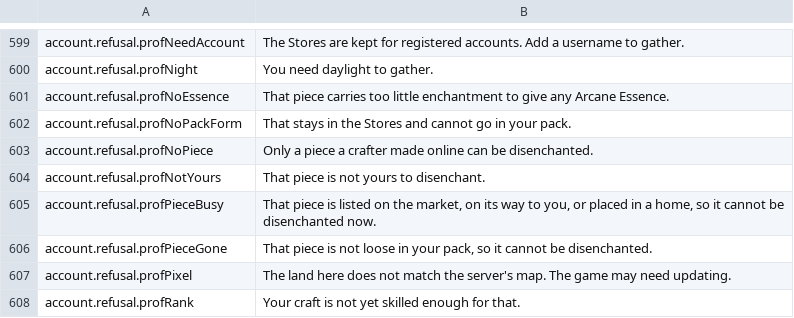
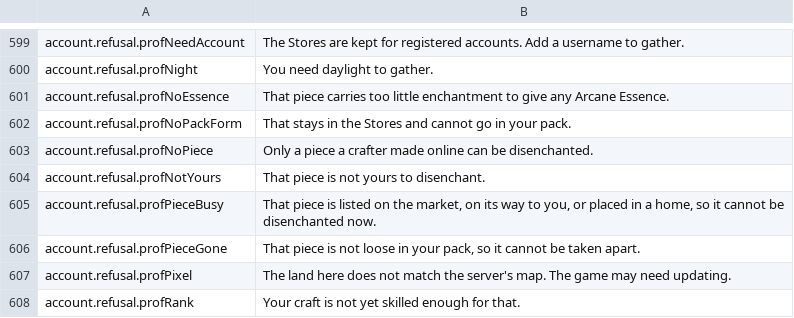
Before and after one commit to Killbow/bunnyfall, a CSV file: locales/en/Port_Strings.csv, drawn as a sheet; only a part is shown, gaps mark what is left out.

```diff
--- a/locales/en/Port_Strings.csv
+++ b/locales/en/Port_Strings.csv
@@ -605,3 +605,3 @@ account.refusal.profNotYours,"That piece is not yours to disenchant."
 account.refusal.profPieceBusy,"That piece is listed on the market, on its way to you, or placed in a home, so it cannot be disenchanted now."
-account.refusal.profPieceGone,"That piece is not loose in your pack, so it cannot be disenchanted."
+account.refusal.profPieceGone,"That piece is not loose in your pack, so it cannot be taken apart."
 account.refusal.profPixel,"The land here does not match the server's map. The game may need updating."
```
Also changed, not shown: 5 other files.
